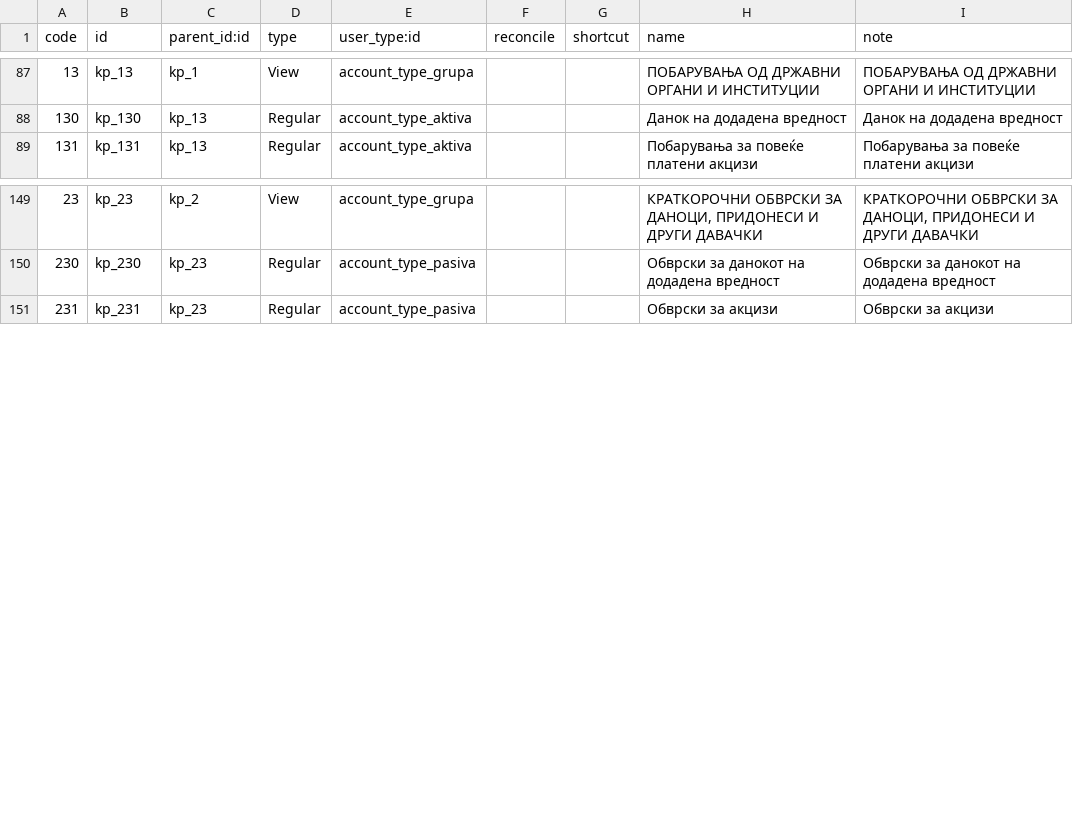
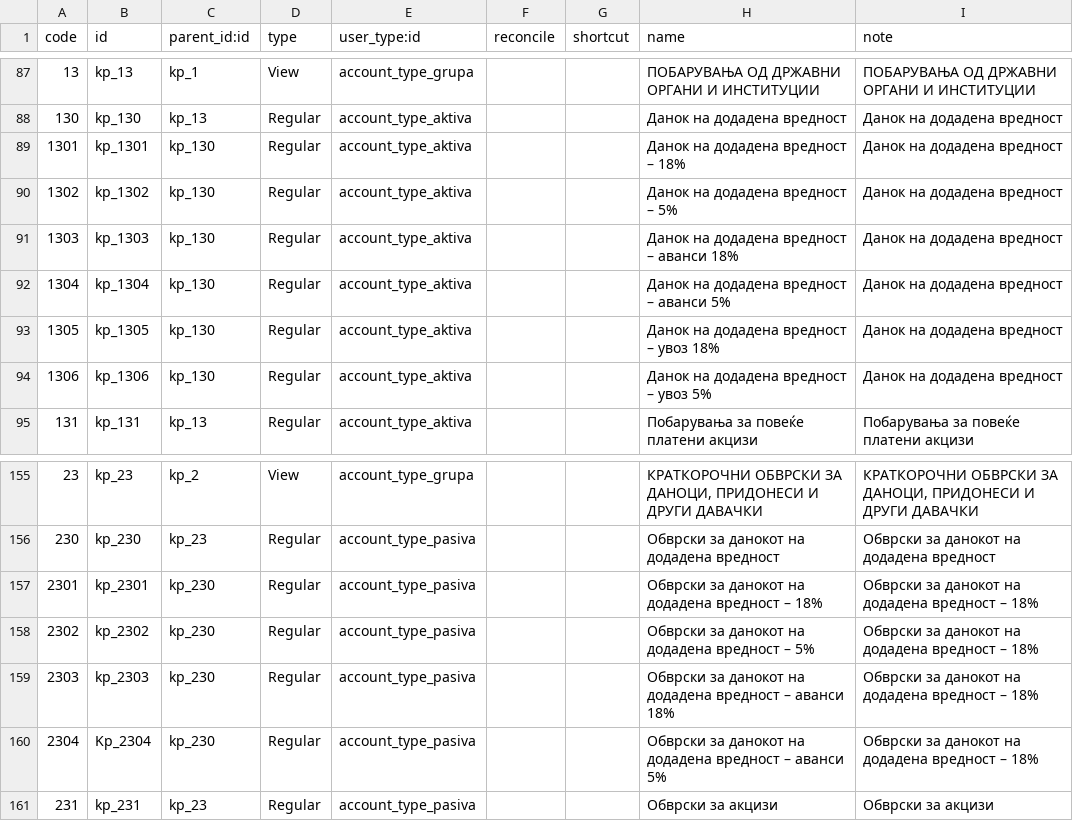
Before and after one commit to kirca/l10n-macedonia, a CSV file: l10n_mk/data/account.account.template.csv, drawn as a sheet; only a part is shown, gaps mark what is left out; the diff names each change by its address in the sheet, - before the commit and + after, or states it on an @@ line.

Commit message:
[ADD] Taxes and update add additional accounts for taxes

```diff
--- a/l10n_mk/data/account.account.template.csv
+++ b/l10n_mk/data/account.account.template.csv
+row 89: 1301 | kp_1301 | kp_130 | Regular | account_type_aktiva |  |  | Данок на додадена вредност – 18% | Данок на додадена вредност
+row 90: 1302 | kp_1302 | kp_130 | Regular | account_type_aktiva |  |  | Данок на додадена вредност – 5% | Данок на додадена вредност
+row 91: 1303 | kp_1303 | kp_130 | Regular | account_type_aktiva |  |  | Данок на додадена вредност – аванси 18% | Данок на додадена вредност
+row 92: 1304 | kp_1304 | kp_130 | Regular | account_type_aktiva |  |  | Данок на додадена вредност – аванси 5% | Данок на додадена вредност
+row 93: 1305 | kp_1305 | kp_130 | Regular | account_type_aktiva |  |  | Данок на додадена вредност – увоз 18% | Данок на додадена вредност
+row 94: 1306 | kp_1306 | kp_130 | Regular | account_type_aktiva |  |  | Данок на додадена вредност – увоз 5% | Данок на додадена вредност
+row 157: 2301 | kp_2301 | kp_230 | Regular | account_type_pasiva |  |  | Обврски за данокот на додадена вредност – 18% | Обврски за данокот на додадена вредност – 18%
+row 158: 2302 | kp_2302 | kp_230 | Regular | account_type_pasiva |  |  | Обврски за данокот на додадена вредност – 5% | Обврски за данокот на додадена вредност – 18%
+row 159: 2303 | kp_2303 | kp_230 | Regular | account_type_pasiva |  |  | Обврски за данокот на додадена вредност – аванси 18% | Обврски за данокот на додадена вредност – 18%
+row 160: 2304 | Kp_2304 | kp_230 | Regular | account_type_pasiva |  |  | Обврски за данокот на додадена вредност – аванси 5% | Обврски за данокот на додадена вредност – 18%
```
Also changed, not shown: 4 other files.
